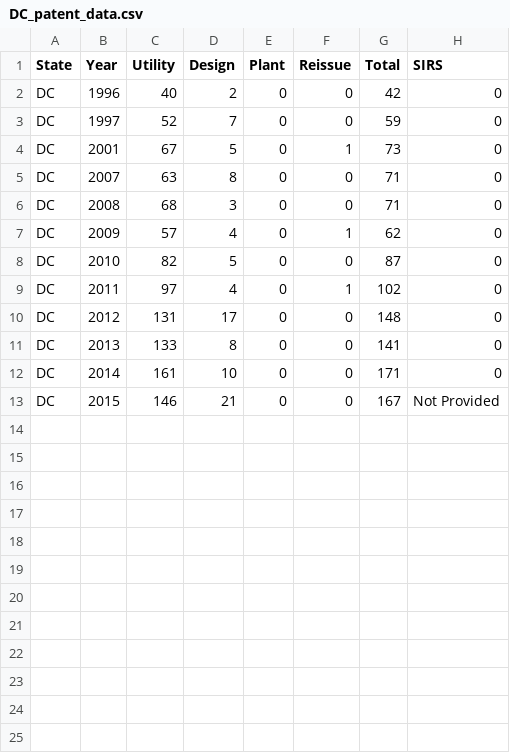
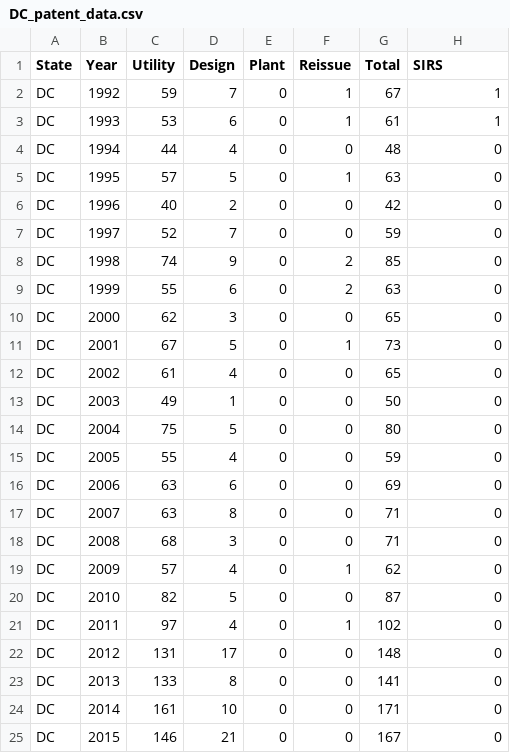
Before and after one commit to akarimcheese/USPO-DB-Scraper, a CSV file: sheets/DC_patent_data.csv, drawn as a sheet.

```diff
--- a/sheets/DC_patent_data.csv
+++ b/sheets/DC_patent_data.csv
@@ -1,5 +1,17 @@
 State,Year,Utility,Design,Plant,Reissue,Total,SIRS
+DC,1992,59,7,0,1,67,1
+DC,1993,53,6,0,1,61,1
+DC,1994,44,4,0,0,48,0
+DC,1995,57,5,0,1,63,0
 DC,1996,40,2,0,0,42,0
 DC,1997,52,7,0,0,59,0
+DC,1998,74,9,0,2,85,0
+DC,1999,55,6,0,2,63,0
+DC,2000,62,3,0,0,65,0
 DC,2001,67,5,0,1,73,0
+DC,2002,61,4,0,0,65,0
+DC,2003,49,1,0,0,50,0
+DC,2004,75,5,0,0,80,0
+DC,2005,55,4,0,0,59,0
+DC,2006,63,6,0,0,69,0
 DC,2007,63,8,0,0,71,0
@@ -12,2 +24,2 @@ DC,2013,133,8,0,0,141,0
 DC,2014,161,10,0,0,171,0
-DC,2015,146,21,0,0,167,Not Provided
+DC,2015,146,21,0,0,167,0
```
Also changed, not shown: sheets/CA_patent_data.csv, sheets/FL_patent_data.csv, 49 other files.
